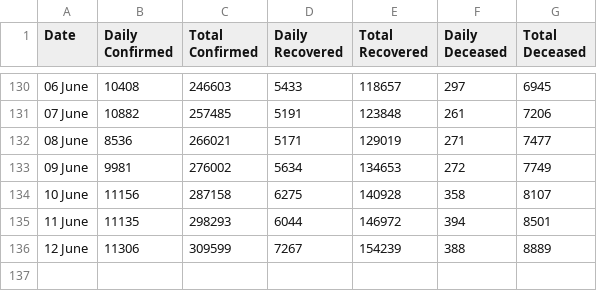
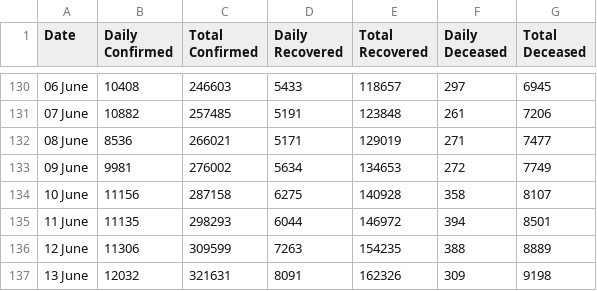
Before and after one commit to imdevskp/covid-19-india-data, a CSV file: nation_level_daily.csv, drawn as a sheet; only a part is shown, gaps mark what is left out.

```diff
--- a/nation_level_daily.csv
+++ b/nation_level_daily.csv
@@ -135,2 +135,3 @@ Date,Daily Confirmed,Total Confirmed,Daily Recovered,Total Recovered,Daily Decea
 11 June ,11135,298293,6044,146972,394,8501
-12 June ,11306,309599,7267,154239,388,8889
+12 June ,11306,309599,7263,154235,388,8889
+13 June ,12032,321631,8091,162326,309,9198
```
Also changed, not shown: complete.csv, district_level_latest.csv, 4 other files.
